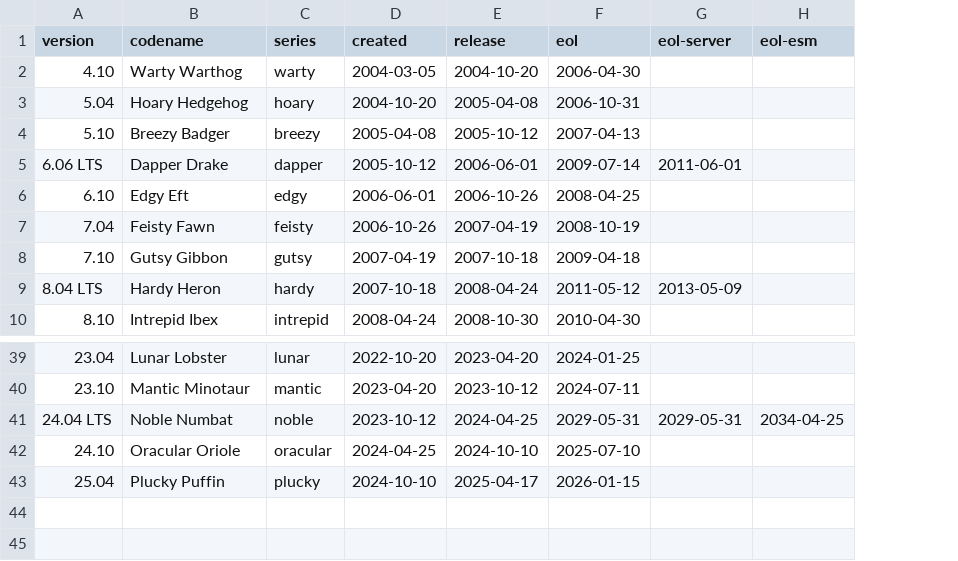
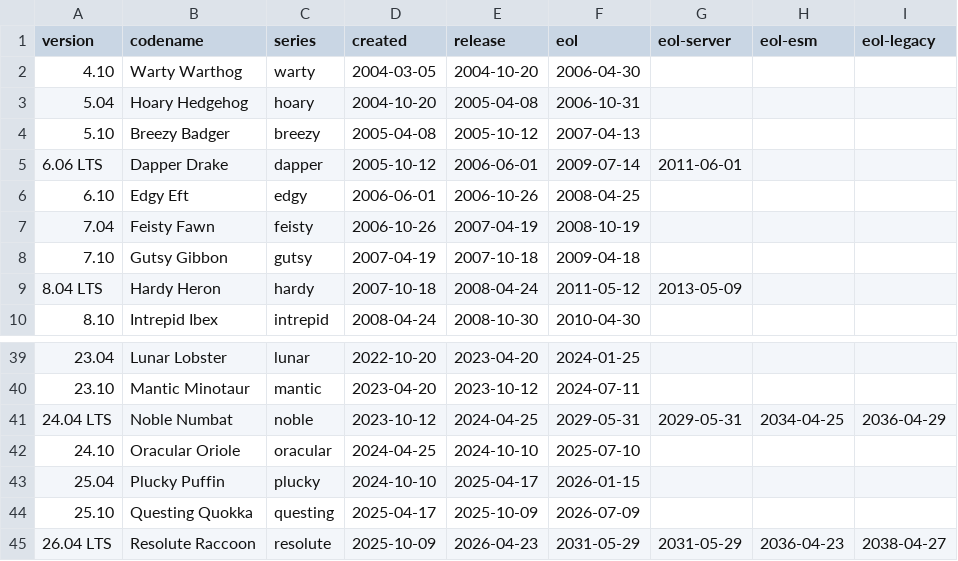
Before and after one commit to hukeyue/yass, a CSV file: scripts/distro-info/ubuntu.csv, drawn as a sheet; only a part is shown, gaps mark what is left out; the diff names each change by its address in the sheet, - before the commit and + after, or states it on an @@ line.

```diff
--- a/scripts/distro-info/ubuntu.csv
+++ b/scripts/distro-info/ubuntu.csv
+column I (eol-legacy), row 41: 2036-04-29
+row 44: 25.10 | Questing Quokka | questing | 2025-04-17 | 2025-10-09 | 2026-07-09
+row 45: 26.04 LTS | Resolute Raccoon | resolute | 2025-10-09 | 2026-04-23 | 2031-05-29 | 2031-05-29 | 2036-04-23 | 2038-04-27
```
Also changed, not shown: scripts/distro-info/debian.csv, 1 other file.
